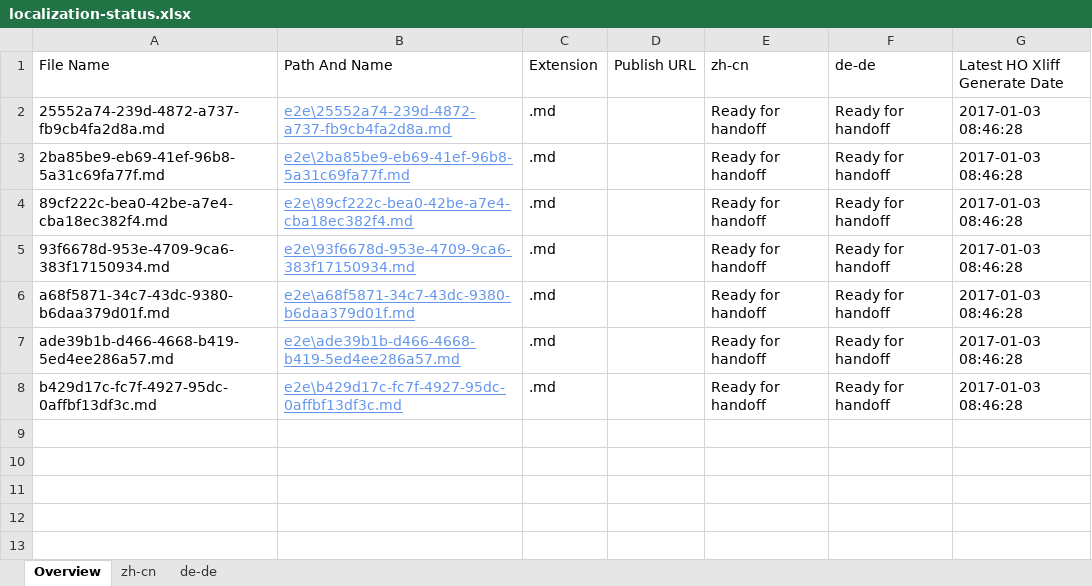
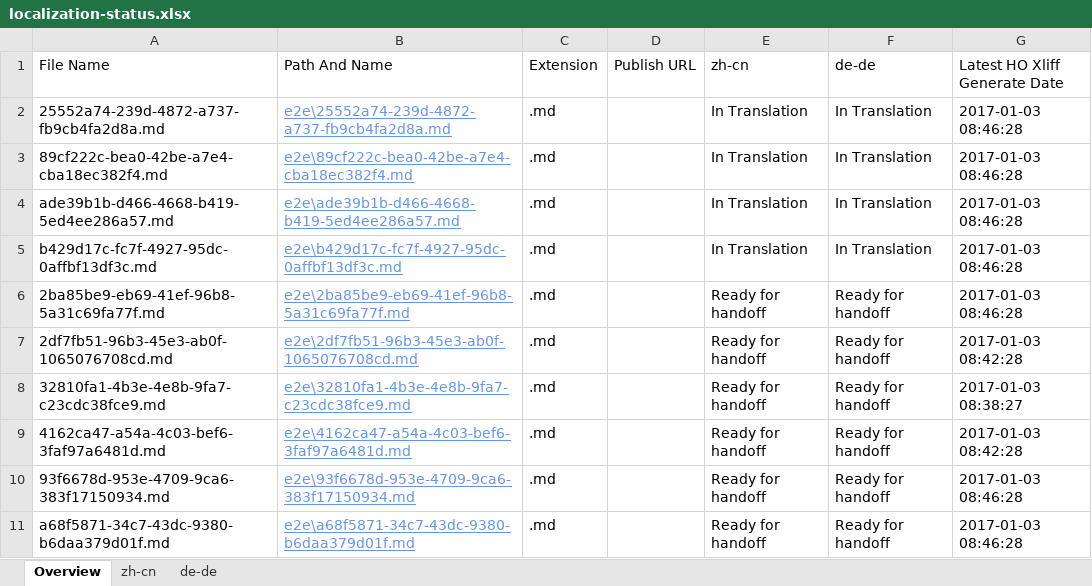
Before and after one commit to OpenLocalizationTestOrg/ol-test1-handback, an Excel workbook: ol-handback/OpenLocalizationTestOrg/ol-test1/ci/localization-status.xlsx, sheet Overview, drawn as a sheet; values as stored, in another font and other column widths than the file's, no borders; table styles not drawn; removed rows and columns are numbered as before the commit, all else as after; the diff names each change by its address in the sheet, - before the commit and + after, or states it on an @@ line.

Commit message:
Generate Report for Archive

```diff
--- a/ol-handback/OpenLocalizationTestOrg/ol-test1/ci/localization-status.xlsx (sheet Overview)
+++ b/ol-handback/OpenLocalizationTestOrg/ol-test1/ci/localization-status.xlsx (sheet Overview)
-E2 (zh-cn): Ready for handoff
+E2 (zh-cn): In Translation
-F2 (de-de): Ready for handoff
+F2 (de-de): In Translation
+row 3: 89cf222c-bea0-42be-a7e4-cba18ec382f4.md | e2e\89cf222c-bea0-42be-a7e4-cba18ec382f4.md | .md |  | In Translation | In Translation | 2017-01-03 08:46:28
+row 4: ade39b1b-d466-4668-b419-5ed4ee286a57.md | e2e\ade39b1b-d466-4668-b419-5ed4ee286a57.md | .md |  | In Translation | In Translation | 2017-01-03 08:46:28
+row 5: b429d17c-fc7f-4927-95dc-0affbf13df3c.md | e2e\b429d17c-fc7f-4927-95dc-0affbf13df3c.md | .md |  | In Translation | In Translation | 2017-01-03 08:46:28
+row 7: 2df7fb51-96b3-45e3-ab0f-1065076708cd.md | e2e\2df7fb51-96b3-45e3-ab0f-1065076708cd.md | .md |  | Ready for handoff | Ready for handoff | 2017-01-03 08:42:28
-A8 (File Name): 89cf222c-bea0-42be-a7e4-cba18ec382f4.md
+A8 (File Name): 32810fa1-4b3e-4e8b-9fa7-c23cdc38fce9.md
-B8 (Path And Name): e2e\89cf222c-bea0-42be-a7e4-cba18ec382f4.md
+B8 (Path And Name): e2e\32810fa1-4b3e-4e8b-9fa7-c23cdc38fce9.md
-G8 (Latest HO Xliff Generate Date): 2017-01-03 08:46:28
+G8 (Latest HO Xliff Generate Date): 2017-01-03 08:38:27
+row 9: 4162ca47-a54a-4c03-bef6-3faf97a6481d.md | e2e\4162ca47-a54a-4c03-bef6-3faf97a6481d.md | .md |  | Ready for handoff | Ready for handoff | 2017-01-03 08:42:28
-row 7: ade39b1b-d466-4668-b419-5ed4ee286a57.md | e2e\ade39b1b-d466-4668-b419-5ed4ee286a57.md | .md |  | Ready for handoff | Ready for handoff | 2017-01-03 08:46:28
-row 8: b429d17c-fc7f-4927-95dc-0affbf13df3c.md | e2e\b429d17c-fc7f-4927-95dc-0affbf13df3c.md | .md |  | Ready for handoff | Ready for handoff | 2017-01-03 08:46:28
```
Also changed, not shown: sheet zh-cn, sheet de-de.
